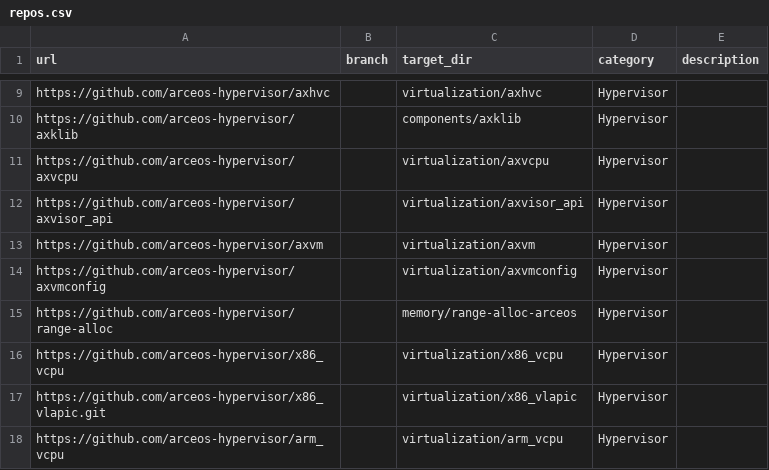
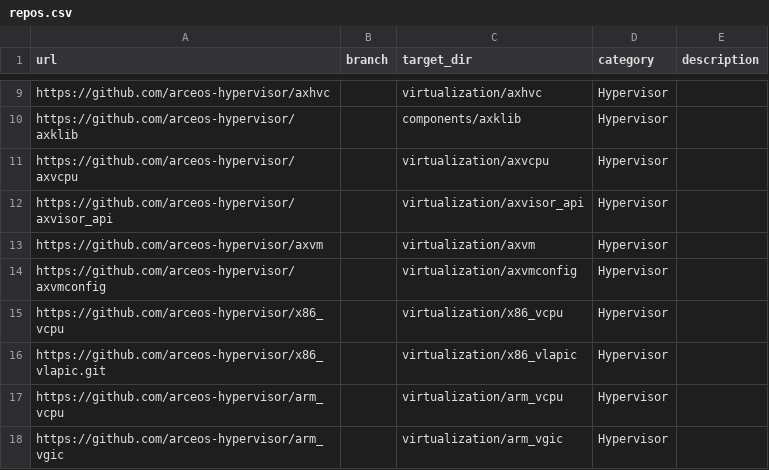
Before and after one commit to rcore-os/tgoskits, a CSV file: scripts/repo/repos.csv, drawn as a sheet; only a part is shown, gaps mark what is left out; the shorter side is filled out with more unchanged rows; the diff names each change by its address in the sheet, - before the commit and + after, or states it on an @@ line.

Commit message:
Remove range-alloc-arceos crate and its associated files (#991)
- Deleted LICENSE, LICENSE.APACHE, LICENSE.MIT, README.md, README_CN.md, and src/lib.rs files.
- Removed tests and examples related to the range allocator functionality.

```diff
--- a/scripts/repo/repos.csv
+++ b/scripts/repo/repos.csv
-row 15: https://github.com/arceos-hypervisor/range-alloc |  | memory/range-alloc-arceos | Hypervisor
```
Also changed, not shown: 28 other files.
